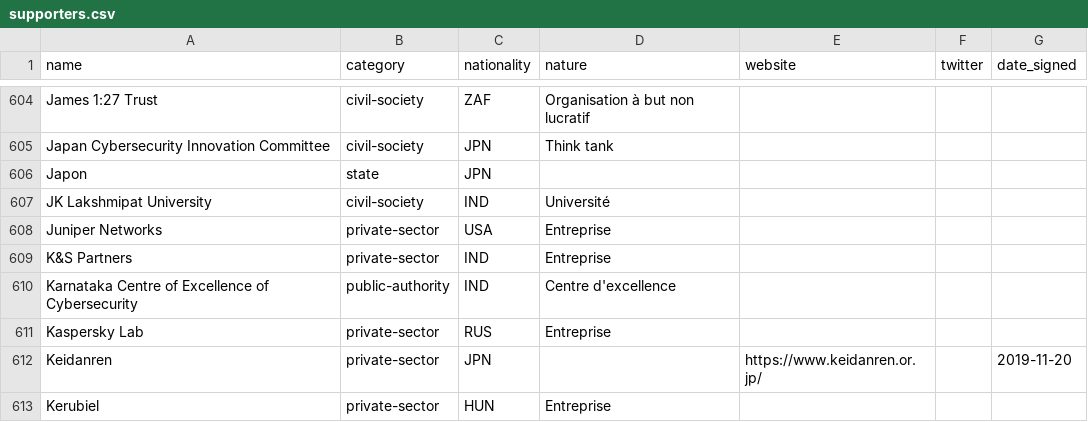
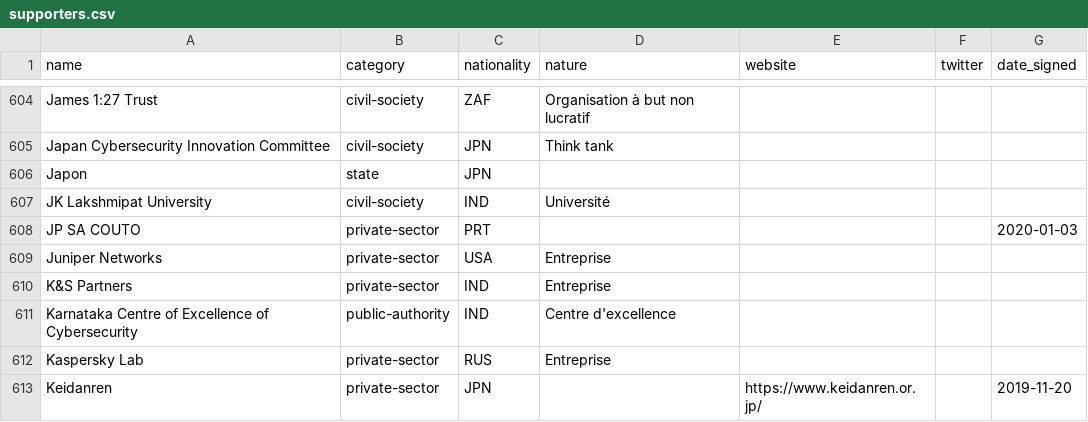
Before and after one commit to ambanum/ParisCall, a CSV file: supporters.csv, drawn as a sheet; only a part is shown, gaps mark what is left out; the shorter side is filled out with more unchanged rows; the diff names each change by its address in the sheet, - before the commit and + after, or states it on an @@ line.

Commit message:
Add JP SA COUTO supporter [skip ci]

```diff
--- a/supporters.csv
+++ b/supporters.csv
+row 608: JP SA COUTO | private-sector | PRT |  |  |  | 2020-01-03
```
Also changed, not shown: 8 other files.
